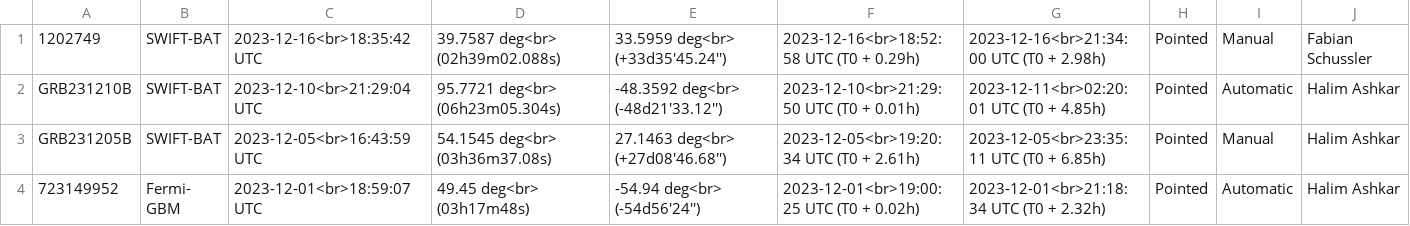
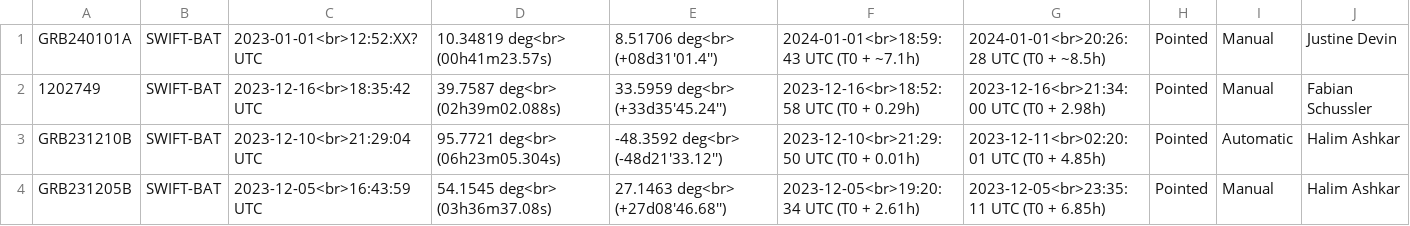
Before and after one commit to wxssym/grbhess.github.io, a CSV file: obstable.csv, drawn as a sheet; only a part is shown; the shorter side is filled out with more unchanged rows; the diff names each change by its address in the sheet, - before the commit and + after, or states it on an @@ line.

Commit message:
Update obstable.csv

```diff
--- a/obstable.csv
+++ b/obstable.csv
+row 1: GRB240101A | SWIFT-BAT | 2023-01-01<br>12:52:XX? UTC | 10.34819 deg<br> (00h41m23.57s) | 8.51706 deg<br> (+08d31'01.4'') | 2024-01-01<br>18:59:43 UTC (T0 + ~7.1h) | 2024-01-01<br>20:26:28 UTC (T0 + ~8.5h) | Pointed | Manual | Justine Devin
```
